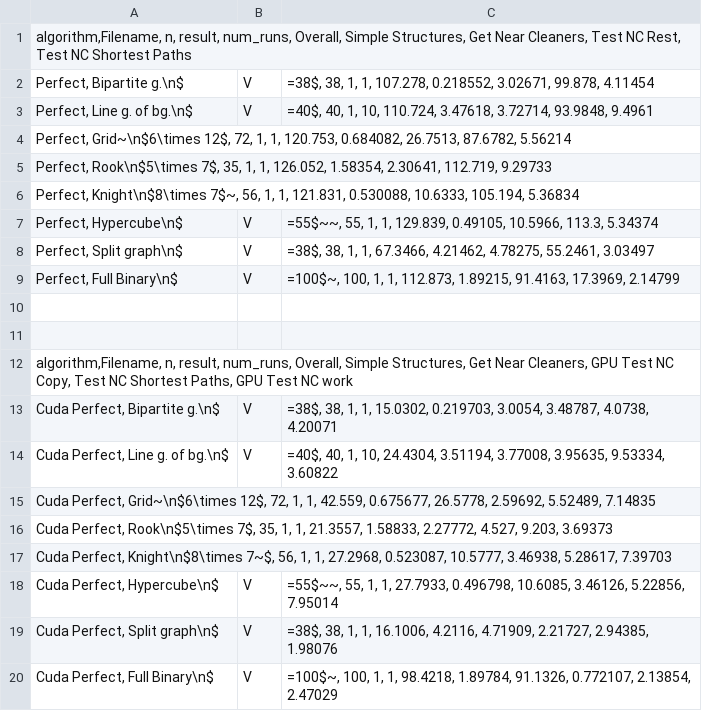
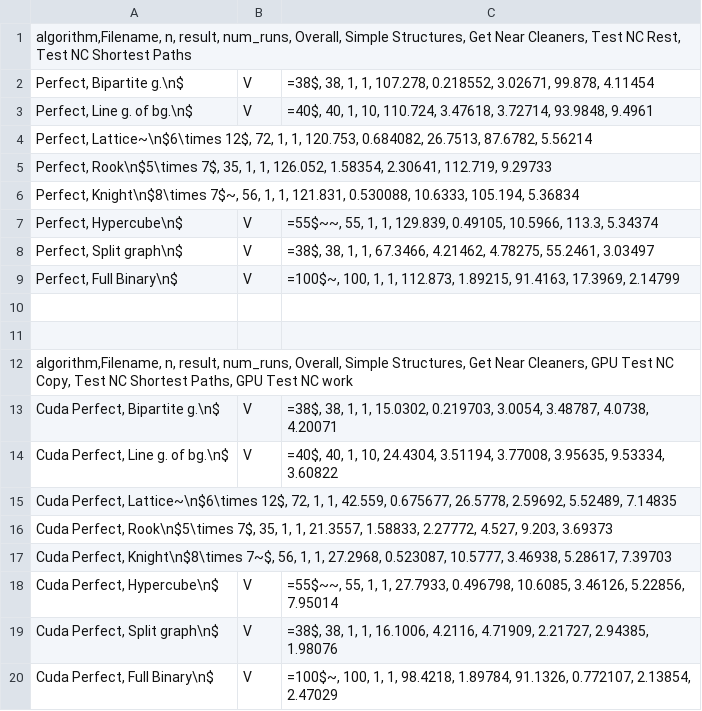
Before and after one commit to AdrianSiwiec/Perfect-Graphs, a CSV file: code/plots/perfResults/detailed.csv, drawn as a sheet.

```diff
--- a/code/plots/perfResults/detailed.csv
+++ b/code/plots/perfResults/detailed.csv
@@ -3,3 +3,3 @@ Perfect, Bipartite g.\n$|V|=38$,	38,	1,	1,	107.278,	0.218552,	3.02671,	99.878,	4
 Perfect, Line g. of bg.\n$|V|=40$,	40,	1,	10,	110.724,	3.47618,	3.72714,	93.9848,	9.4961
-Perfect, Grid~\n$6\times 12$,	72,	1,	1,	120.753,	0.684082,	26.7513,	87.6782,	5.56214
+Perfect, Lattice~\n$6\times 12$,	72,	1,	1,	120.753,	0.684082,	26.7513,	87.6782,	5.56214
 Perfect, Rook\n$5\times 7$,	35,	1,	1,	126.052,	1.58354,	2.30641,	112.719,	9.29733
@@ -14,3 +14,3 @@ Cuda Perfect, Bipartite g.\n$|V|=38$,	38,	1,	1,	15.0302,	0.219703,	3.0054,	3.487
 Cuda Perfect,	Line g. of bg.\n$|V|=40$, 40,	1,	10,	24.4304,	3.51194,	3.77008,	3.95635,	9.53334,	3.60822
-Cuda Perfect,	Grid~\n$6\times 12$, 72,	1,	1,	42.559,	0.675677,	26.5778,	2.59692,	5.52489,	7.14835
+Cuda Perfect,	Lattice~\n$6\times 12$, 72,	1,	1,	42.559,	0.675677,	26.5778,	2.59692,	5.52489,	7.14835
 Cuda Perfect,	Rook\n$5\times 7$, 35,	1,	1,	21.3557,	1.58833,	2.27772,	4.527,	9.203,	3.69373
```
Also changed, not shown: code/plots/colorResults/split.t.in.out.csv, 19 other files.
